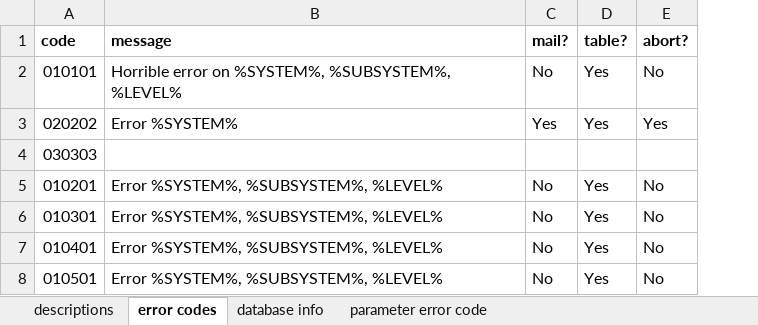
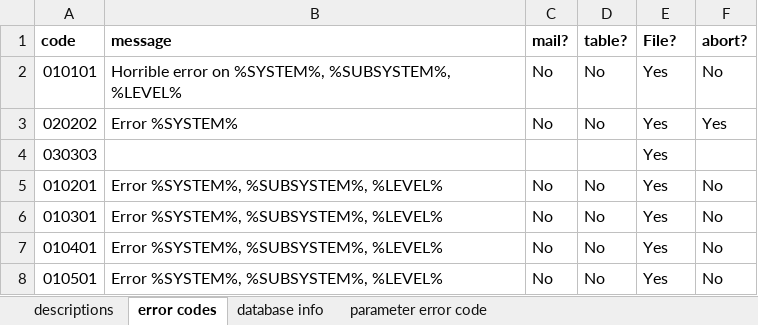
Before and after one commit to knowbi/knowbi-pentaho-error-handling-framework, an Excel workbook: metadata/error-codes.xlsx, sheet error codes, drawn as a sheet; values as stored, in another font and other column widths than the file's, no borders; addresses are those after the commit; the diff names each change by its address in the sheet, - before the commit and + after, or states it on an @@ line.

```diff
--- a/metadata/error-codes.xlsx (sheet error codes)
+++ b/metadata/error-codes.xlsx (sheet error codes)
+column D (table?), rows 2-8: No | No |  | No | No | No | No
-E1: table?
+E1: File?
-C3 (mail?): Yes
+C3 (mail?): No
-E4 (File?): (empty)
+E4 (File?): Yes
```
Also changed, not shown: 6 other files.
